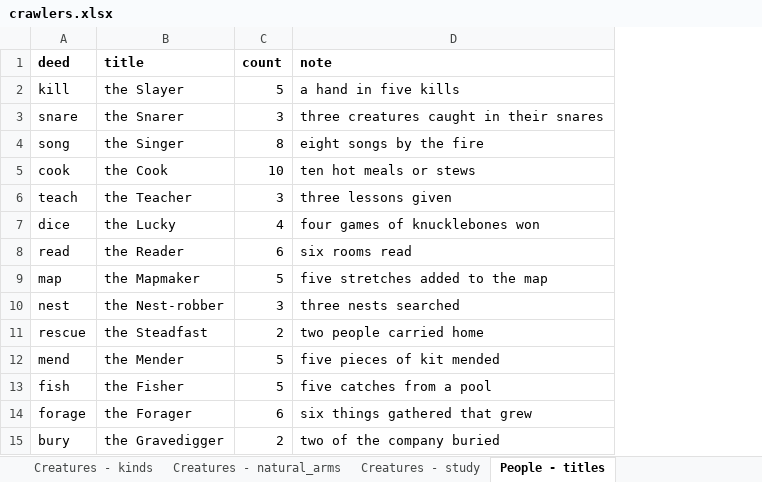
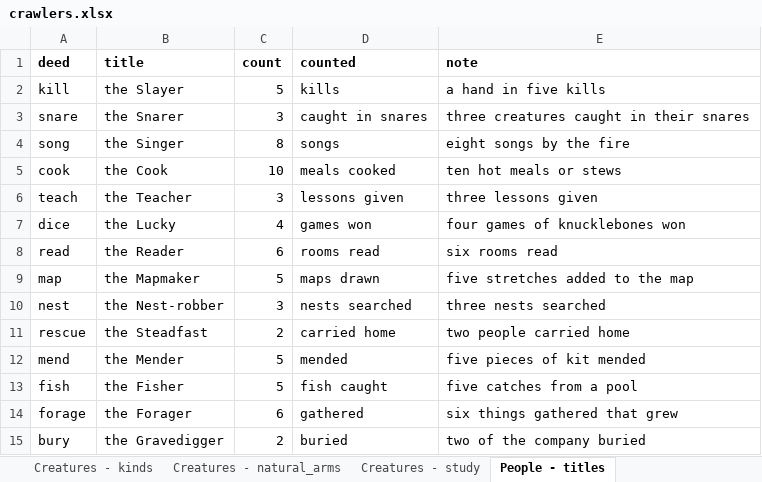
Before and after one commit to myrmecbruh/Project-Crawlers, an Excel workbook: crawlers.xlsx, sheet People - titles, drawn as a sheet; values as stored, in another font and other column widths than the file's, no borders; the diff names each change by its address in the sheet, - before the commit and + after, or states it on an @@ line.

```diff
--- a/crawlers.xlsx (sheet People - titles)
+++ b/crawlers.xlsx (sheet People - titles)
+column D (counted), rows 2-15: kills | caught in snares | songs | meals cooked | lessons given | games won | rooms read | maps drawn | nests searched | carried home | mended | fish caught | gathered | buried
```
Also changed, not shown: 3 other files.
